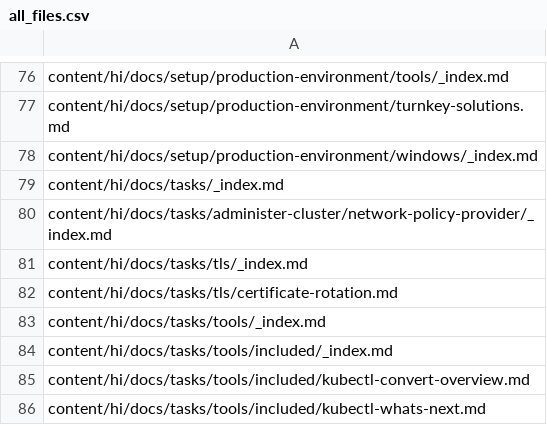
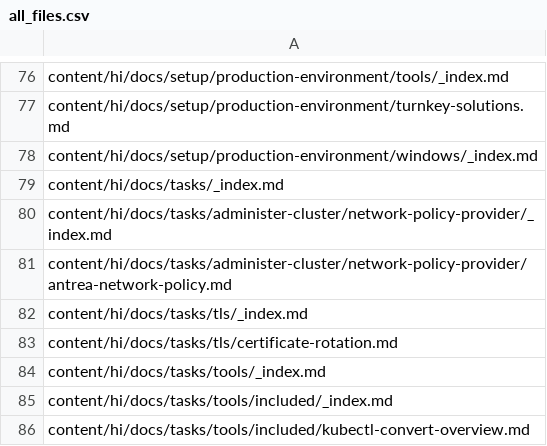
Before and after one commit to kfess/kube-website-i18n, a CSV file: data/master/languages/hi/all_files.csv, drawn as a sheet; only a part is shown, gaps mark what is left out; the shorter side is filled out with more unchanged rows.

```diff
--- a/data/master/languages/hi/all_files.csv
+++ b/data/master/languages/hi/all_files.csv
@@ -80,2 +80,3 @@ content/hi/docs/tasks/_index.md
 content/hi/docs/tasks/administer-cluster/network-policy-provider/_index.md
+content/hi/docs/tasks/administer-cluster/network-policy-provider/antrea-network-policy.md
 content/hi/docs/tasks/tls/_index.md
```
Also changed, not shown: 4 other files.
